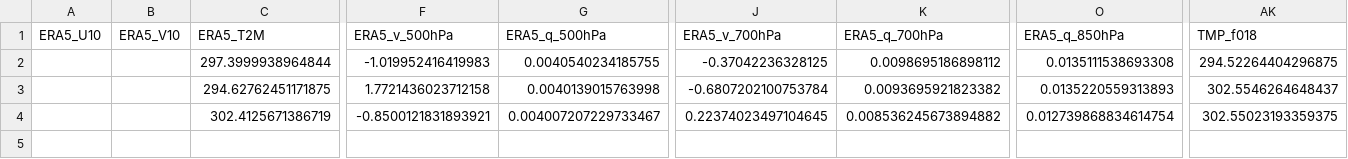
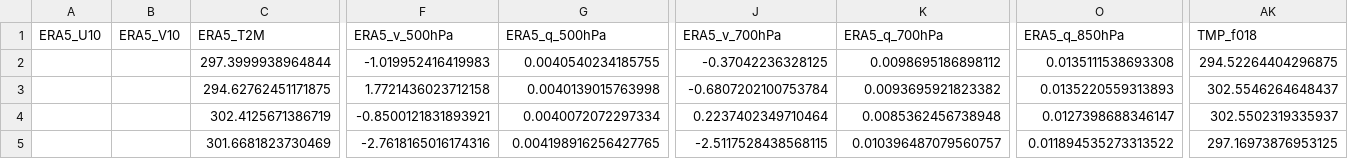
Before and after one commit to Aprameya05/CSIR-Thunderstorm-Bengaluru, a CSV file: data/gfs_realtime_43295.csv, drawn as a sheet; only a part is shown, gaps mark what is left out; rows hold the shown columns only; the diff names each change by its address in the sheet, - before the commit and + after, or states it on an @@ line.

```diff
--- a/data/gfs_realtime_43295.csv
+++ b/data/gfs_realtime_43295.csv
-G4 (ERA5_q_500hPa): 0.004007207229733467
+G4 (ERA5_q_500hPa): 0.0040072072297334
-J4 (ERA5_v_700hPa): 0.22374023497104645
+J4 (ERA5_v_700hPa): 0.2237402349710464
-K4 (ERA5_q_700hPa): 0.008536245673894882
+K4 (ERA5_q_700hPa): 0.0085362456738948
-O4 (ERA5_q_850hPa): 0.012739868834614754
+O4 (ERA5_q_850hPa): 0.0127398688346147
-AK4 (TMP_f018): 302.55023193359375
+AK4 (TMP_f018): 302.5502319335937
+row 5:  |  | 301.6681823730469 | -2.7618165016174316 | 0.004198916256427765 | -2.5117528438568115 | 0.010396487079560757 | 0.011894535273313522 | 297.16973876953125
```
Also changed, not shown: data/forecast_log.csv, data/upperair_realtime_43295.csv, 8 other files.
